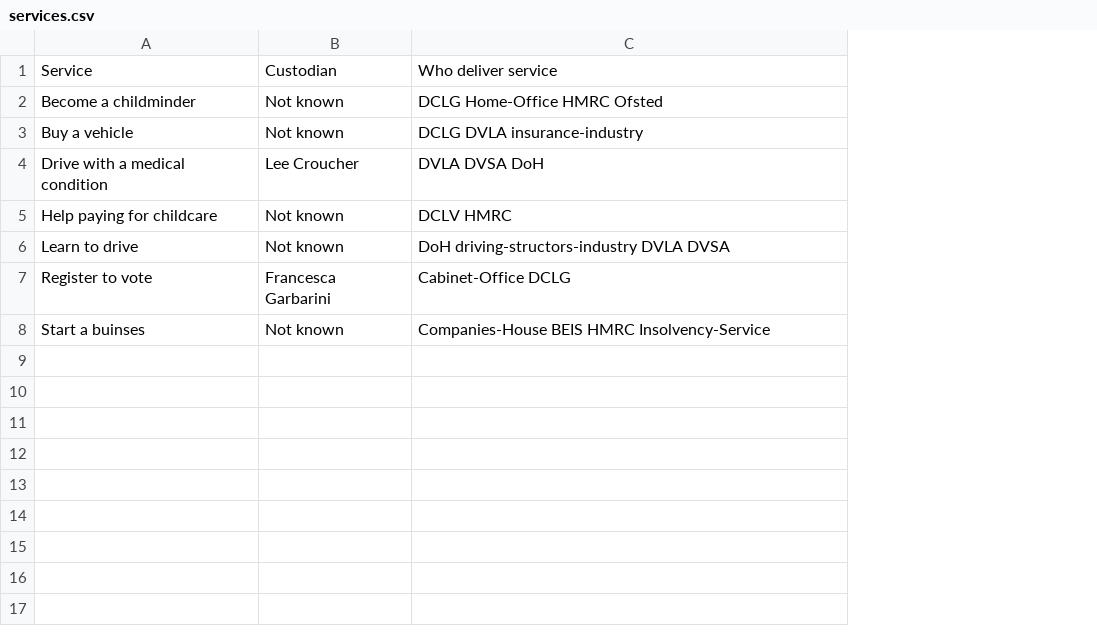
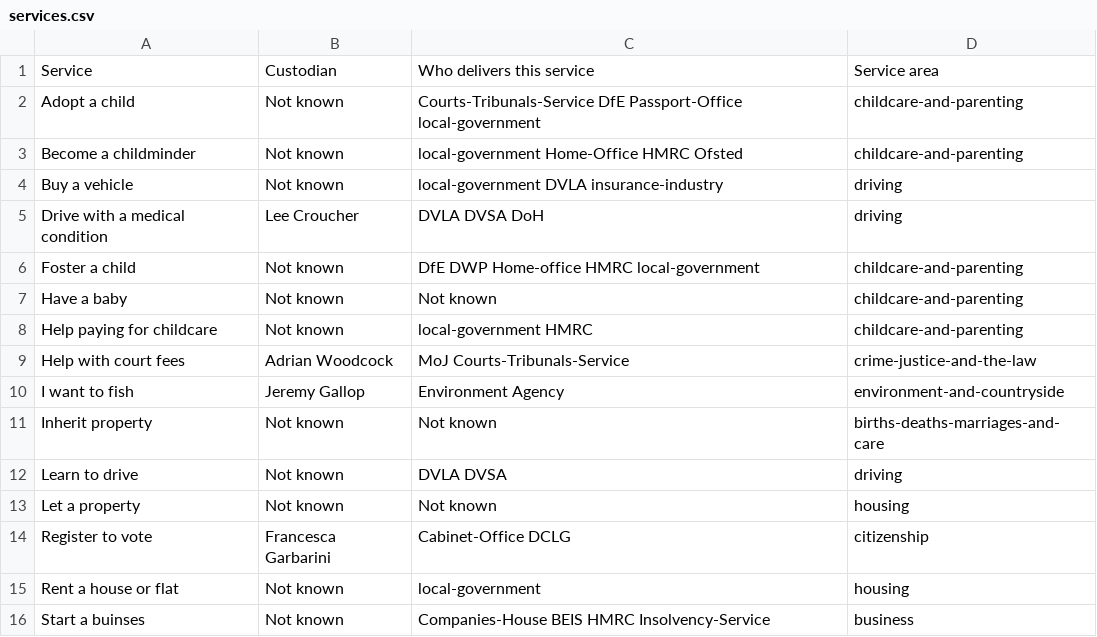
Before and after one commit to HarryTrimble/service_register, a CSV file: data/services.csv, drawn as a sheet; addresses are those after the commit; the diff names each change by its address in the sheet, - before the commit and + after, or states it on an @@ line.

Commit message:
add more services to list

```diff
--- a/data/services.csv
+++ b/data/services.csv
+column D, row 1: Service area; rows 3-5: childcare-and-parenting | driving | driving; row 8: childcare-and-parenting; row 12: driving; row 14: citizenship; row 16: business
-C1: Who deliver service
+C1: Who delivers this service
+row 2: Adopt a child | Not known | Courts-Tribunals-Service DfE Passport-Office local-government | childcare-and-parenting
-C3: DCLG Home-Office HMRC Ofsted
+C3: local-government Home-Office HMRC Ofsted
-C4: DCLG DVLA insurance-industry
+C4: local-government DVLA insurance-industry
+row 6: Foster a child | Not known | DfE DWP Home-office HMRC local-government | childcare-and-parenting
+row 7: Have a baby | Not known | Not known | childcare-and-parenting
-C8: DCLV HMRC
+C8: local-government HMRC
+row 9: Help with court fees | Adrian Woodcock | MoJ Courts-Tribunals-Service | crime-justice-and-the-law
+row 10: I want to fish | Jeremy Gallop | Environment Agency | environment-and-countryside
+row 11: Inherit property | Not known | Not known | births-deaths-marriages-and-care
-C12: DoH driving-structors-industry DVLA DVSA
+C12: DVLA DVSA
+row 13: Let a property | Not known | Not known | housing
+row 15: Rent a house or flat | Not known | local-government | housing
```
